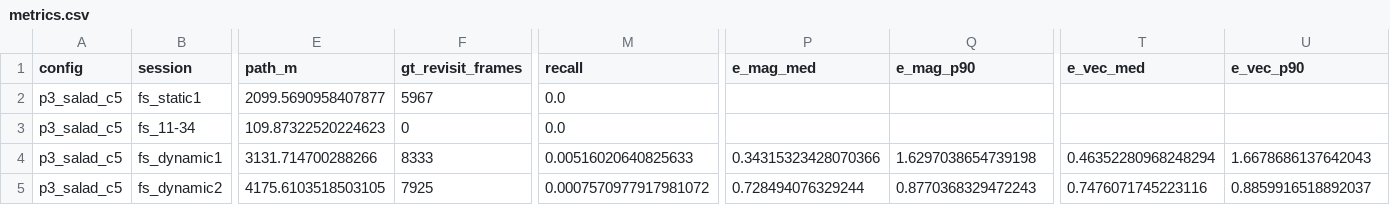
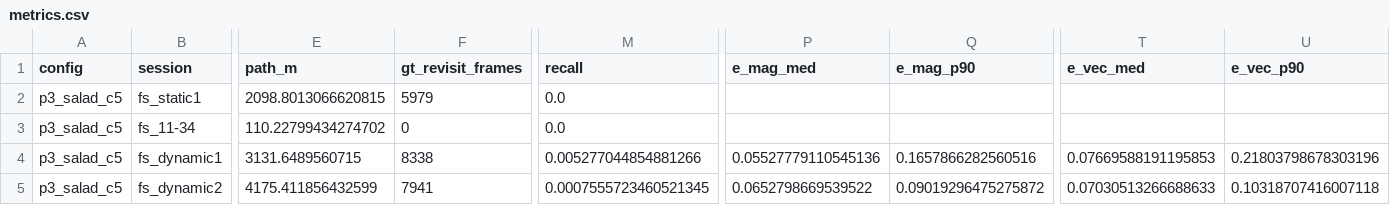
Before and after one commit to BrunoSpoletini/StereoLoopDetectorFork, a CSV file: evaluation/runs/p3_salad_c5/metrics.csv, drawn as a sheet; only a part is shown, gaps mark what is left out; the diff covers the shown part only; the diff names each change by its address in the sheet, - before the commit and + after, or states it on an @@ line.

Commit message:
GT de FieldSAFE re-sincronizado (+1.5 s, dos estimaciones independientes); metricas recalculadas

```diff
--- a/evaluation/runs/p3_salad_c5/metrics.csv
+++ b/evaluation/runs/p3_salad_c5/metrics.csv
-E2 (path_m): 2099.5690958407877
+E2 (path_m): 2098.8013066620815
-F2 (gt_revisit_frames): 5967
+F2 (gt_revisit_frames): 5979
-E3 (path_m): 109.87322520224623
+E3 (path_m): 110.22799434274702
-E4 (path_m): 3131.714700288266
+E4 (path_m): 3131.6489560715
-F4 (gt_revisit_frames): 8333
+F4 (gt_revisit_frames): 8338
-M4 (recall): 0.00516020640825633
+M4 (recall): 0.005277044854881266
-P4 (e_mag_med): 0.34315323428070366
+P4 (e_mag_med): 0.05527779110545136
-Q4 (e_mag_p90): 1.6297038654739198
+Q4 (e_mag_p90): 0.1657866282560516
-T4 (e_vec_med): 0.46352280968248294
+T4 (e_vec_med): 0.07669588191195853
-U4 (e_vec_p90): 1.6678686137642043
+U4 (e_vec_p90): 0.21803798678303196
-E5 (path_m): 4175.6103518503105
+E5 (path_m): 4175.411856432599
-F5 (gt_revisit_frames): 7925
+F5 (gt_revisit_frames): 7941
-M5 (recall): 0.0007570977917981072
+M5 (recall): 0.0007555723460521345
-P5 (e_mag_med): 0.728494076329244
+P5 (e_mag_med): 0.0652798669539522
-Q5 (e_mag_p90): 0.8770368329472243
+Q5 (e_mag_p90): 0.09019296475275872
-T5 (e_vec_med): 0.7476071745223116
+T5 (e_vec_med): 0.07030513266688633
-U5 (e_vec_p90): 0.8859916518892037
+U5 (e_vec_p90): 0.10318707416007118
```
Also changed, not shown: 34 edited cells elsewhere in this file, evaluation/runs/p2_excl/metrics.csv, evaluation/runs/p3_salad/metrics.csv, 10 other files.
